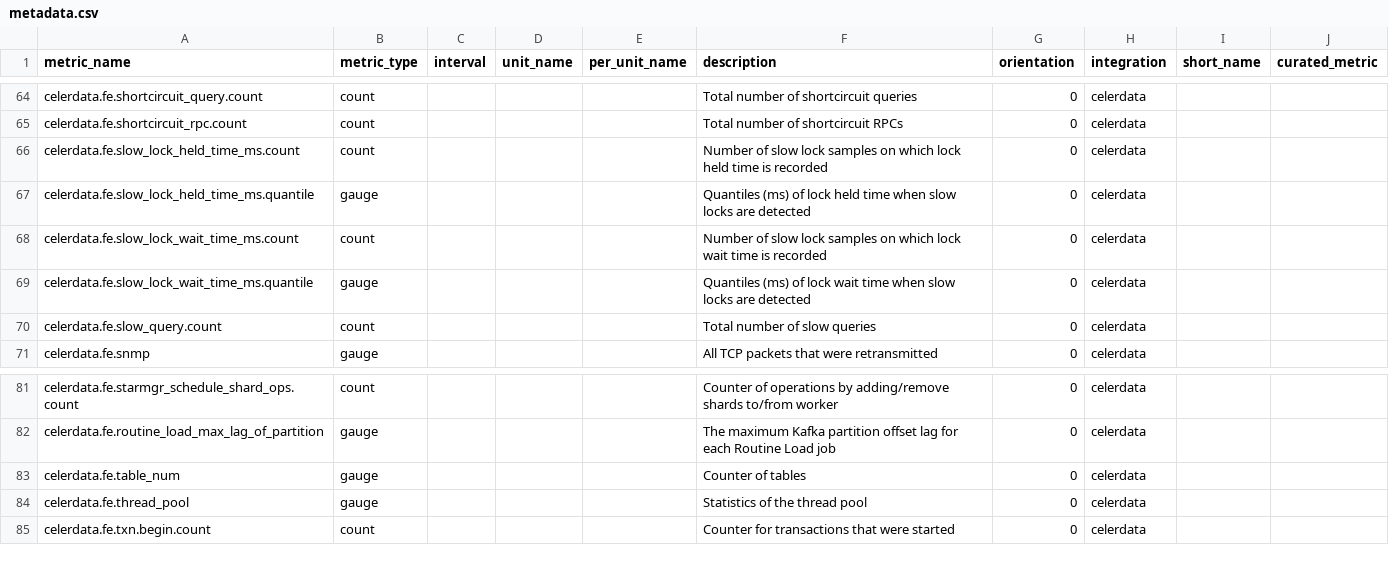
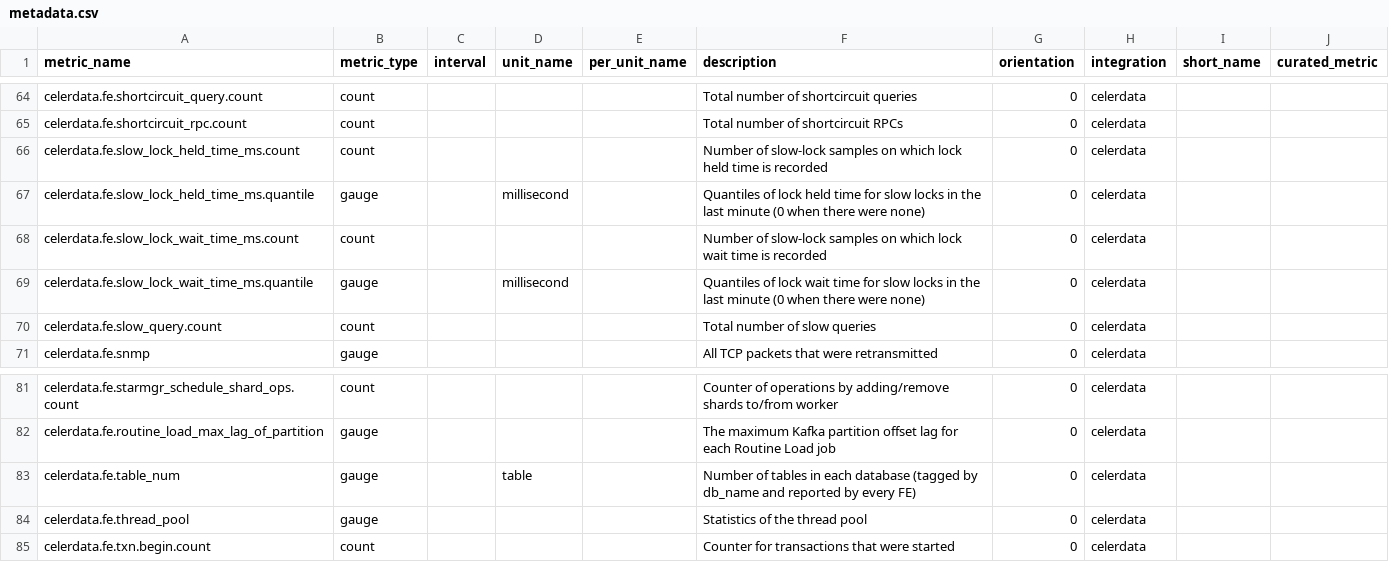
Before and after one commit to DataDog/integrations-extras, a CSV file: celerdata/metadata.csv, drawn as a sheet; only a part is shown, gaps mark what is left out.

```diff
--- a/celerdata/metadata.csv
+++ b/celerdata/metadata.csv
@@ -65,6 +65,6 @@ celerdata.fe.shortcircuit_query.count,count,,,,Total number of shortcircuit quer
 celerdata.fe.shortcircuit_rpc.count,count,,,,Total number of shortcircuit RPCs,0,celerdata,,
-celerdata.fe.slow_lock_held_time_ms.count,count,,,,Number of slow lock samples on which lock held time is recorded,0,celerdata,,
-celerdata.fe.slow_lock_held_time_ms.quantile,gauge,,,,Quantiles (ms) of lock held time when slow locks are detected,0,celerdata,,
-celerdata.fe.slow_lock_wait_time_ms.count,count,,,,Number of slow lock samples on which lock wait time is recorded,0,celerdata,,
-celerdata.fe.slow_lock_wait_time_ms.quantile,gauge,,,,Quantiles (ms) of lock wait time when slow locks are detected,0,celerdata,,
+celerdata.fe.slow_lock_held_time_ms.count,count,,,,Number of slow-lock samples on which lock held time is recorded,0,celerdata,,
+celerdata.fe.slow_lock_held_time_ms.quantile,gauge,,millisecond,,Quantiles of lock held time for slow locks in the last minute (0 when there were none),0,celerdata,,
+celerdata.fe.slow_lock_wait_time_ms.count,count,,,,Number of slow-lock samples on which lock wait time is recorded,0,celerdata,,
+celerdata.fe.slow_lock_wait_time_ms.quantile,gauge,,millisecond,,Quantiles of lock wait time for slow locks in the last minute (0 when there were none),0,celerdata,,
 celerdata.fe.slow_query.count,count,,,,Total number of slow queries,0,celerdata,,
@@ -82,3 +82,3 @@ celerdata.fe.starmgr_schedule_shard_ops.count,count,,,,Counter of operations by
 celerdata.fe.routine_load_max_lag_of_partition,gauge,,,,The maximum Kafka partition offset lag for each Routine Load job,0,celerdata,,
-celerdata.fe.table_num,gauge,,,,Counter of tables,0,celerdata,,
+celerdata.fe.table_num,gauge,,table,,Number of tables in each database (tagged by db_name and reported by every FE),0,celerdata,,
 celerdata.fe.thread_pool,gauge,,,,Statistics of the thread pool,0,celerdata,,
```
Also changed, not shown: 5 other files.
